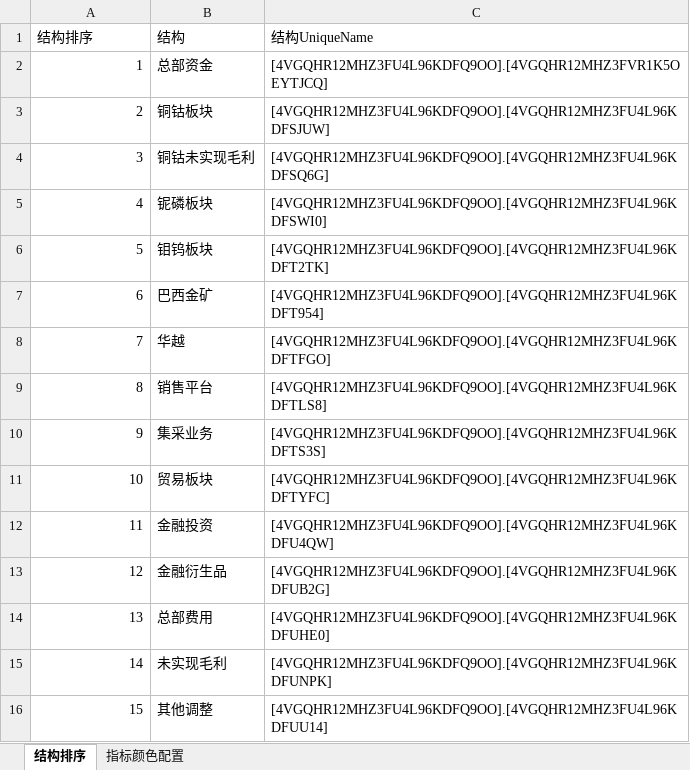
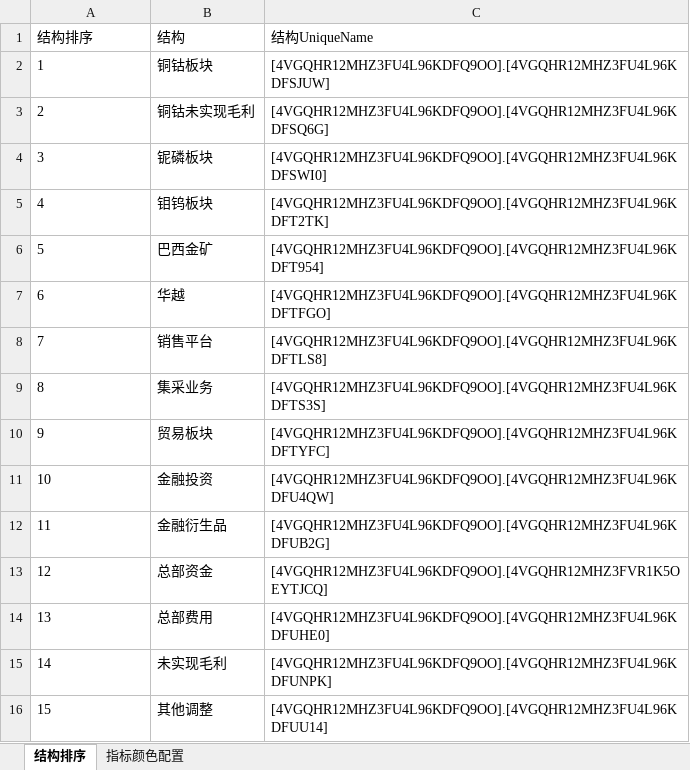
Before and after one commit to jevonzhu2008-star/L2-data-platform, an Excel workbook: deliverables/mappings/L2-01-02 集团合并利润汇总表指标映射.xlsx, sheet 结构排序, drawn as a sheet; values as stored, in another font and other column widths than the file's, no borders; addresses are those after the commit; the diff names each change by its address in the sheet, - before the commit and + after, or states it on an @@ line.

```diff
--- a/deliverables/mappings/L2-01-02 集团合并利润汇总表指标映射.xlsx (sheet 结构排序)
+++ b/deliverables/mappings/L2-01-02 集团合并利润汇总表指标映射.xlsx (sheet 结构排序)
@@ column A (结构排序) renumbered between rows 2 and 12 @@
-A2:A12 alignment: right
+A2:A12 alignment: left
@@ row 2 moved to row 13: 12 @@
-A14:A16 alignment: right
+A14:A16 alignment: left
```
Also changed, not shown: 1 other file.
